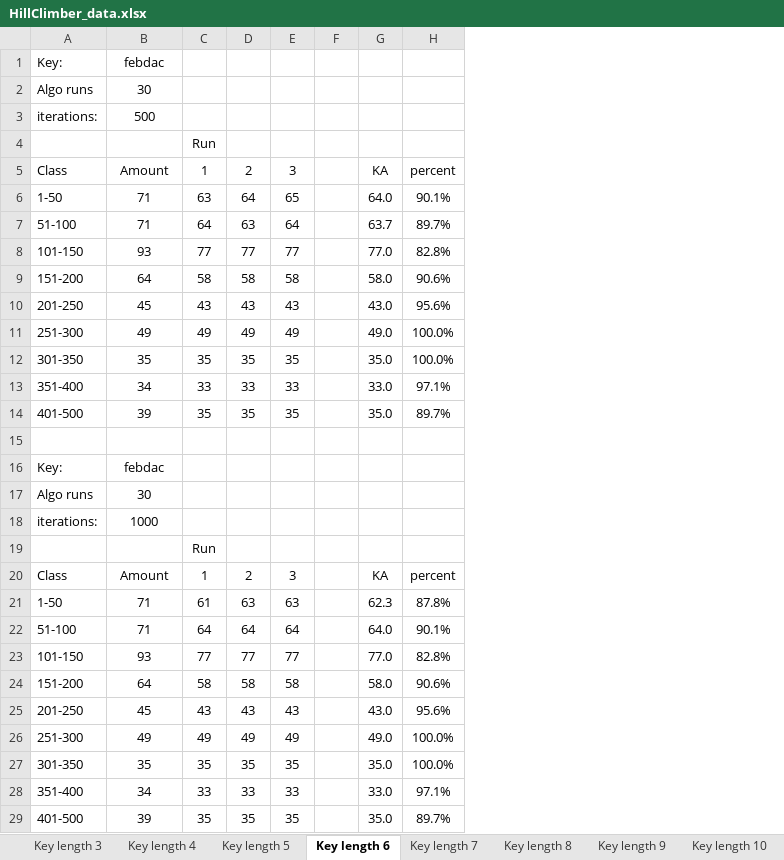
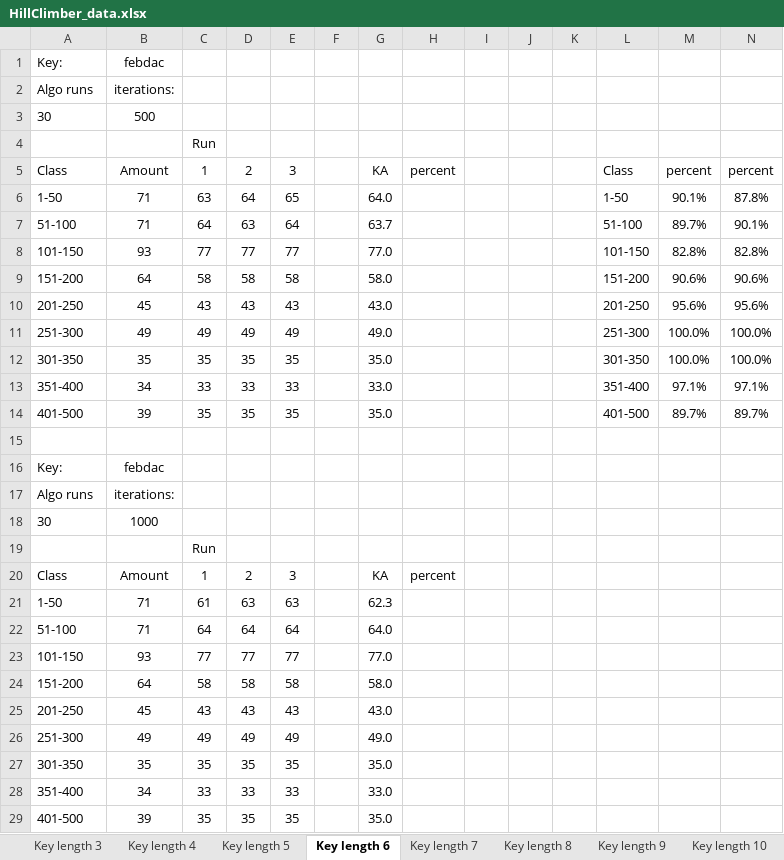
Before and after one commit to Jsos17/Classic-crypto, an Excel workbook: documentation/HillClimber_data.xlsx, sheet Key length 6, drawn as a sheet; values as stored, in another font and other column widths than the file's, no borders; charts and pictures not drawn; addresses are those after the commit; the diff names each change by its address in the sheet, - before the commit and + after, or states it on an @@ line.

```diff
--- a/documentation/HillClimber_data.xlsx (sheet Key length 6)
+++ b/documentation/HillClimber_data.xlsx (sheet Key length 6)
+column H, rows 5-20: percent |  |  |  |  |  |  |  |  |  |  |  |  |  |  | percent
+column I, empty
+column J, empty
+column K, empty
+column L, rows 5-14: Class | 1-50 | 51-100 | 101-150 | 151-200 | 201-250 | 251-300 | 301-350 | 351-400 | 401-500
+column N, rows 5-14: percent | 87.8% | 90.1% | 82.8% | 90.6% | 95.6% | 100.0% | 100.0% | 97.1% | 89.7%
-B2: 30
+B2: iterations:
-A3: iterations:
+A3: 30
-B17: 30
+B17: iterations:
-A18: iterations:
+A18: 30
-M20: percent
+M20: (empty)
-M21: 87.8%
+M21: (empty)
-M22: 90.1%
+M22: (empty)
-M23: 82.8%
+M23: (empty)
-M24: 90.6%
+M24: (empty)
-M25: 95.6%
+M25: (empty)
-M26:M27: 100.0%
+M26:M27: (empty)
-M28: 97.1%
+M28: (empty)
-M29: 89.7%
+M29: (empty)
```
Also changed, not shown: sheet Key length 8, sheet Key length 7, sheet Key length 5, sheet Key length 4, sheet Key length 3, sheet Key length 9, 2 more sheets, other sheet tabs, charts or pictures, 14 other files.
